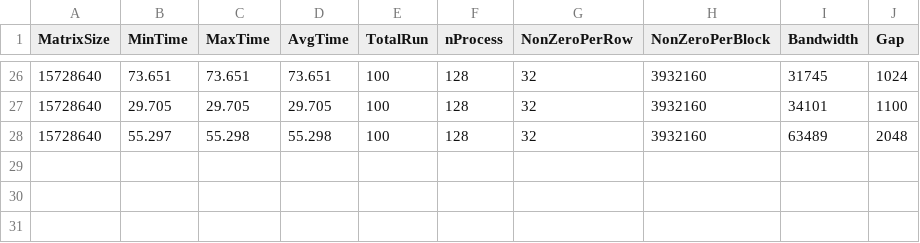
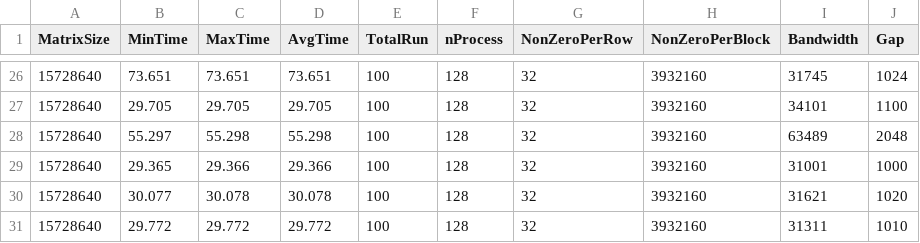
Before and after one commit to marufdsi/matvec-sparse, a CSV file: MPI_SpMV_Model.csv, drawn as a sheet; only a part is shown, gaps mark what is left out.

Commit message:
Resultsets added

```diff
--- a/MPI_SpMV_Model.csv
+++ b/MPI_SpMV_Model.csv
@@ -28 +28,4 @@ MatrixSize,MinTime,MaxTime,AvgTime,TotalRun,nProcess,NonZeroPerRow,NonZeroPerBlo
 15728640,    55.297,    55.298,    55.298,100,128,32,3932160,63489,2048
+15728640,    29.365,    29.366,    29.366,100,128,32,3932160,31001,1000
+15728640,    30.077,    30.078,    30.078,100,128,32,3932160,31621,1020
+15728640,    29.772,    29.772,    29.772,100,128,32,3932160,31311,1010
```
